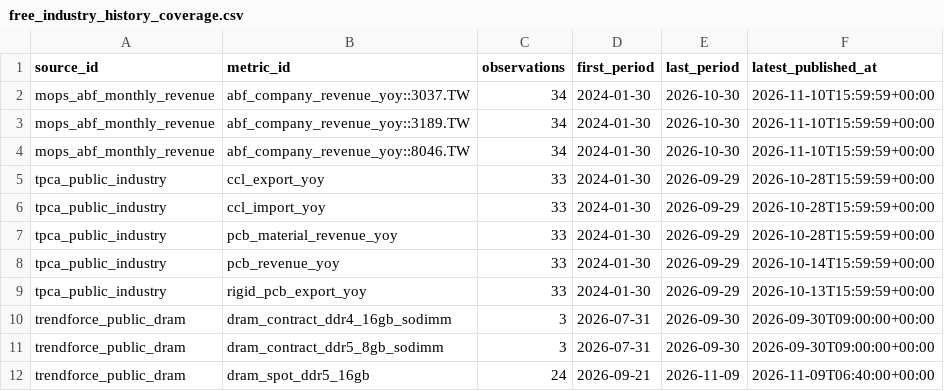
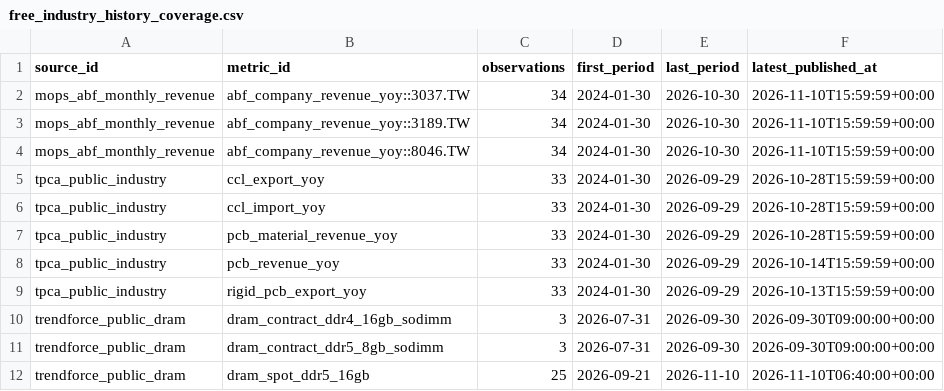
Before and after one commit to wesleylai1123/chain_survey, a CSV file: data/history/free_industry_history_coverage.csv, drawn as a sheet.

```diff
--- a/data/history/free_industry_history_coverage.csv
+++ b/data/history/free_industry_history_coverage.csv
@@ -11,2 +11,2 @@ trendforce_public_dram,dram_contract_ddr4_16gb_sodimm,3,2026-07-31,2026-09-30,20
 trendforce_public_dram,dram_contract_ddr5_8gb_sodimm,3,2026-07-31,2026-09-30,2026-09-30T09:00:00+00:00
-trendforce_public_dram,dram_spot_ddr5_16gb,24,2026-09-21,2026-11-09,2026-11-09T06:40:00+00:00
+trendforce_public_dram,dram_spot_ddr5_16gb,25,2026-09-21,2026-11-10,2026-11-10T06:40:00+00:00
```
Also changed, not shown: data/history/free_industry_history_panel.csv, data/history/trendforce_public_price_history.csv, 4 other files.
